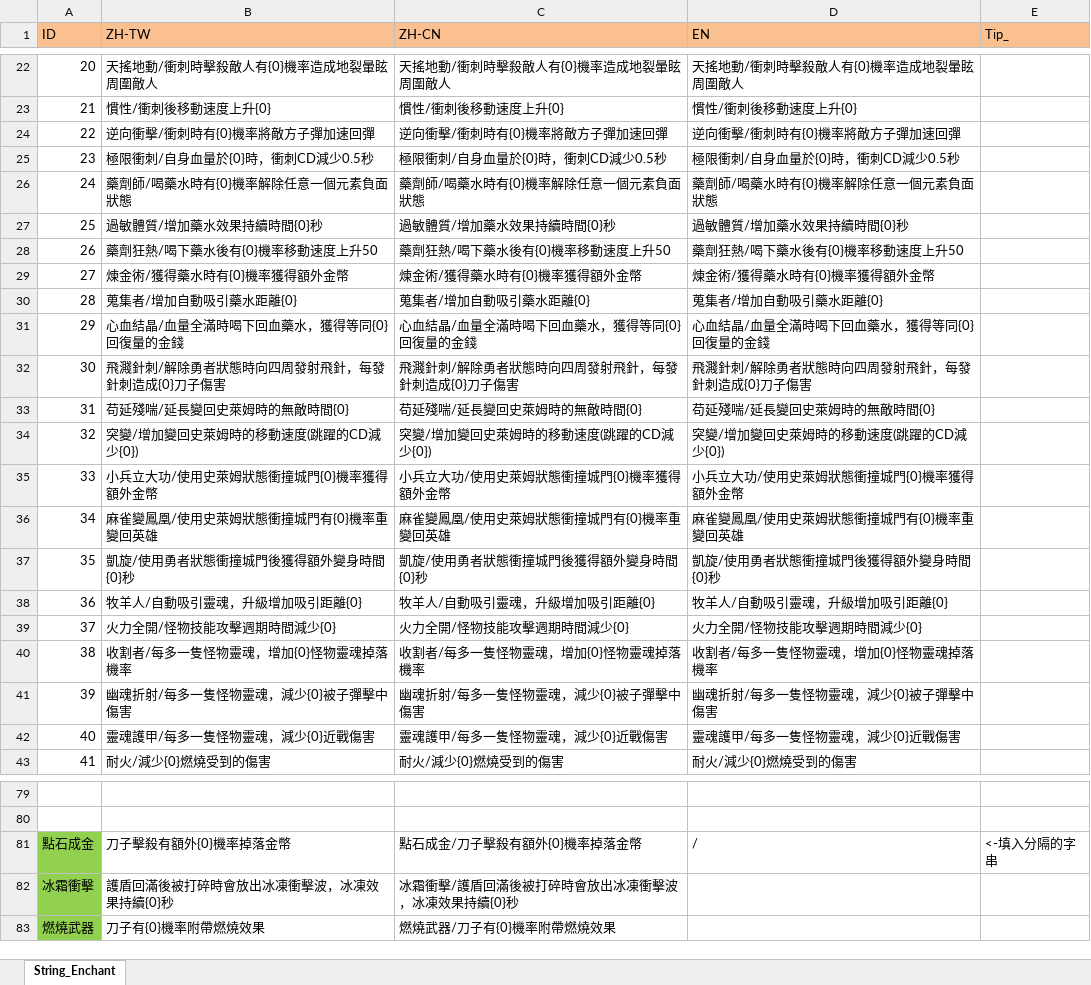
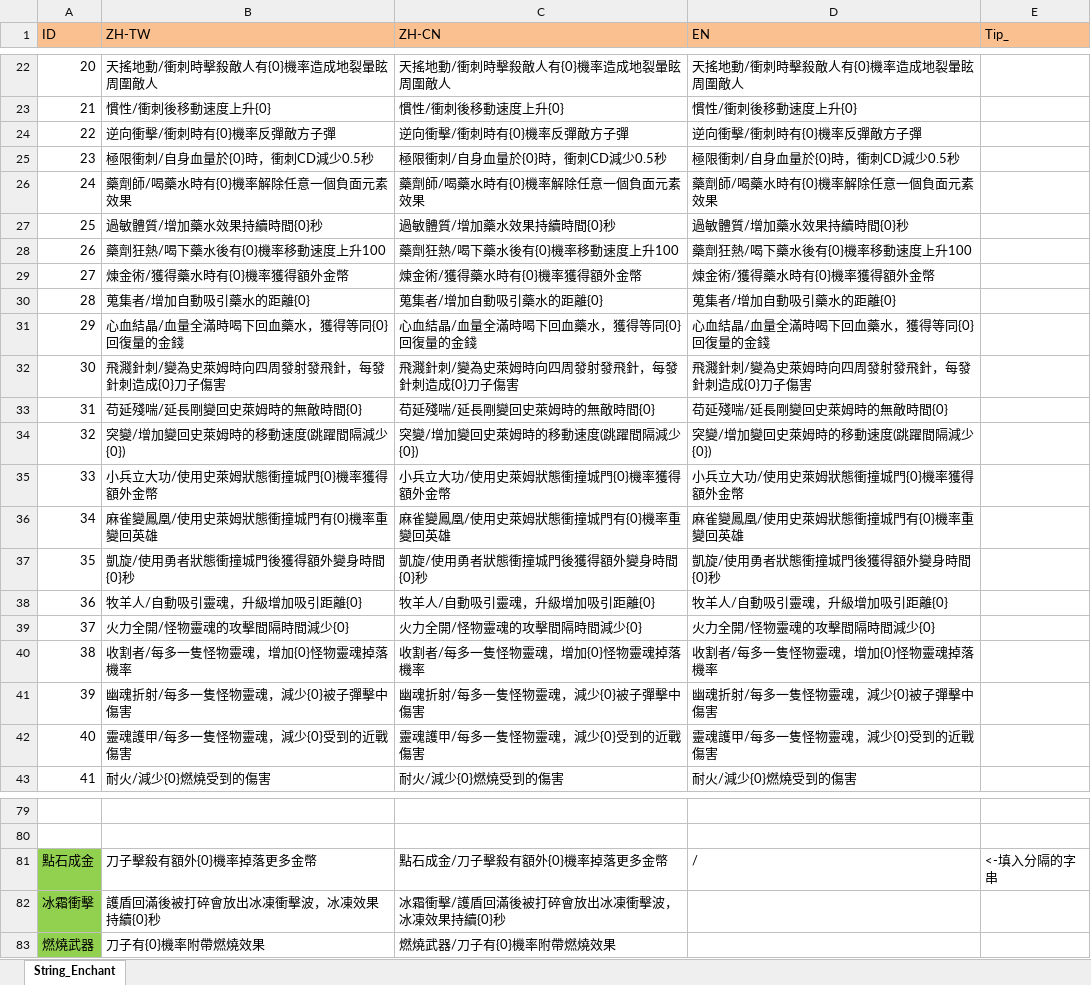
Before and after one commit to scozirge/30sHero, an Excel workbook: 30SecHero/Designer/String_Enchant.xlsm, sheet String_Enchant, drawn as a sheet; only a part is shown, gaps mark what is left out; values as stored, in another font and other column widths than the file's, no borders; the diff covers the shown part only; the diff names each change by its address in the sheet, - before the commit and + after, or states it on an @@ line.

```diff
--- a/30SecHero/Designer/String_Enchant.xlsm (sheet String_Enchant)
+++ b/30SecHero/Designer/String_Enchant.xlsm (sheet String_Enchant)
-B24 (ZH-TW): 逆向衝擊/衝刺時有{0}機率將敵方子彈加速回彈
+B24 (ZH-TW): 逆向衝擊/衝刺時有{0}機率反彈敵方子彈
-C24 (ZH-CN): 逆向衝擊/衝刺時有{0}機率將敵方子彈加速回彈
+C24 (ZH-CN): 逆向衝擊/衝刺時有{0}機率反彈敵方子彈
-D24 (EN): 逆向衝擊/衝刺時有{0}機率將敵方子彈加速回彈
+D24 (EN): 逆向衝擊/衝刺時有{0}機率反彈敵方子彈
-B26 (ZH-TW): 藥劑師/喝藥水時有{0}機率解除任意一個元素負面狀態
+B26 (ZH-TW): 藥劑師/喝藥水時有{0}機率解除任意一個負面元素效果
-C26 (ZH-CN): 藥劑師/喝藥水時有{0}機率解除任意一個元素負面狀態
+C26 (ZH-CN): 藥劑師/喝藥水時有{0}機率解除任意一個負面元素效果
-D26 (EN): 藥劑師/喝藥水時有{0}機率解除任意一個元素負面狀態
+D26 (EN): 藥劑師/喝藥水時有{0}機率解除任意一個負面元素效果
-B28 (ZH-TW): 藥劑狂熱/喝下藥水後有{0}機率移動速度上升50
+B28 (ZH-TW): 藥劑狂熱/喝下藥水後有{0}機率移動速度上升100
-C28 (ZH-CN): 藥劑狂熱/喝下藥水後有{0}機率移動速度上升50
+C28 (ZH-CN): 藥劑狂熱/喝下藥水後有{0}機率移動速度上升100
-D28 (EN): 藥劑狂熱/喝下藥水後有{0}機率移動速度上升50
+D28 (EN): 藥劑狂熱/喝下藥水後有{0}機率移動速度上升100
-B30 (ZH-TW): 蒐集者/增加自動吸引藥水距離{0}
+B30 (ZH-TW): 蒐集者/增加自動吸引藥水的距離{0}
-C30 (ZH-CN): 蒐集者/增加自動吸引藥水距離{0}
+C30 (ZH-CN): 蒐集者/增加自動吸引藥水的距離{0}
-D30 (EN): 蒐集者/增加自動吸引藥水距離{0}
+D30 (EN): 蒐集者/增加自動吸引藥水的距離{0}
-B32 (ZH-TW): 飛濺針刺/解除勇者狀態時向四周發射飛針，每發針刺造成{0}刀子傷害
+B32 (ZH-TW): 飛濺針刺/變為史萊姆時向四周發射發飛針，每發針刺造成{0}刀子傷害
-C32 (ZH-CN): 飛濺針刺/解除勇者狀態時向四周發射飛針，每發針刺造成{0}刀子傷害
+C32 (ZH-CN): 飛濺針刺/變為史萊姆時向四周發射發飛針，每發針刺造成{0}刀子傷害
-D32 (EN): 飛濺針刺/解除勇者狀態時向四周發射飛針，每發針刺造成{0}刀子傷害
+D32 (EN): 飛濺針刺/變為史萊姆時向四周發射發飛針，每發針刺造成{0}刀子傷害
-B33 (ZH-TW): 苟延殘喘/延長變回史萊姆時的無敵時間{0}
+B33 (ZH-TW): 苟延殘喘/延長剛變回史萊姆時的無敵時間{0}
-C33 (ZH-CN): 苟延殘喘/延長變回史萊姆時的無敵時間{0}
+C33 (ZH-CN): 苟延殘喘/延長剛變回史萊姆時的無敵時間{0}
-D33 (EN): 苟延殘喘/延長變回史萊姆時的無敵時間{0}
+D33 (EN): 苟延殘喘/延長剛變回史萊姆時的無敵時間{0}
-B34 (ZH-TW): 突變/增加變回史萊姆時的移動速度(跳躍的CD減少{0})
+B34 (ZH-TW): 突變/增加變回史萊姆時的移動速度(跳躍間隔減少{0})
-C34 (ZH-CN): 突變/增加變回史萊姆時的移動速度(跳躍的CD減少{0})
+C34 (ZH-CN): 突變/增加變回史萊姆時的移動速度(跳躍間隔減少{0})
-D34 (EN): 突變/增加變回史萊姆時的移動速度(跳躍的CD減少{0})
+D34 (EN): 突變/增加變回史萊姆時的移動速度(跳躍間隔減少{0})
-B39 (ZH-TW): 火力全開/怪物技能攻擊週期時間減少{0}
+B39 (ZH-TW): 火力全開/怪物靈魂的攻擊間隔時間減少{0}
-C39 (ZH-CN): 火力全開/怪物技能攻擊週期時間減少{0}
+C39 (ZH-CN): 火力全開/怪物靈魂的攻擊間隔時間減少{0}
-D39 (EN): 火力全開/怪物技能攻擊週期時間減少{0}
+D39 (EN): 火力全開/怪物靈魂的攻擊間隔時間減少{0}
-B42 (ZH-TW): 靈魂護甲/每多一隻怪物靈魂，減少{0}近戰傷害
+B42 (ZH-TW): 靈魂護甲/每多一隻怪物靈魂，減少{0}受到的近戰傷害
-C42 (ZH-CN): 靈魂護甲/每多一隻怪物靈魂，減少{0}近戰傷害
+C42 (ZH-CN): 靈魂護甲/每多一隻怪物靈魂，減少{0}受到的近戰傷害
-D42 (EN): 靈魂護甲/每多一隻怪物靈魂，減少{0}近戰傷害
+D42 (EN): 靈魂護甲/每多一隻怪物靈魂，減少{0}受到的近戰傷害
-B81 (ZH-TW): 刀子擊殺有額外{0}機率掉落金幣
+B81 (ZH-TW): 刀子擊殺有額外{0}機率掉落更多金幣
-C81 (ZH-CN): 點石成金/刀子擊殺有額外{0}機率掉落金幣
+C81 (ZH-CN): 點石成金/刀子擊殺有額外{0}機率掉落更多金幣
-B82 (ZH-TW): 護盾回滿後被打碎時會放出冰凍衝擊波，冰凍效果持續{0}秒
+B82 (ZH-TW): 護盾回滿後被打碎會放出冰凍衝擊波，冰凍效果持續{0}秒
-C82 (ZH-CN): 冰霜衝擊/護盾回滿後被打碎時會放出冰凍衝擊波，冰凍效果持續{0}秒
+C82 (ZH-CN): 冰霜衝擊/護盾回滿後被打碎會放出冰凍衝擊波，冰凍效果持續{0}秒
```
Also changed, not shown: 56 edited cells elsewhere in this sheet, 30SecHero/Designer/String_Purchase.xlsm, 30SecHero/Designer/String_Strengthen.xlsm, 3 other files.
